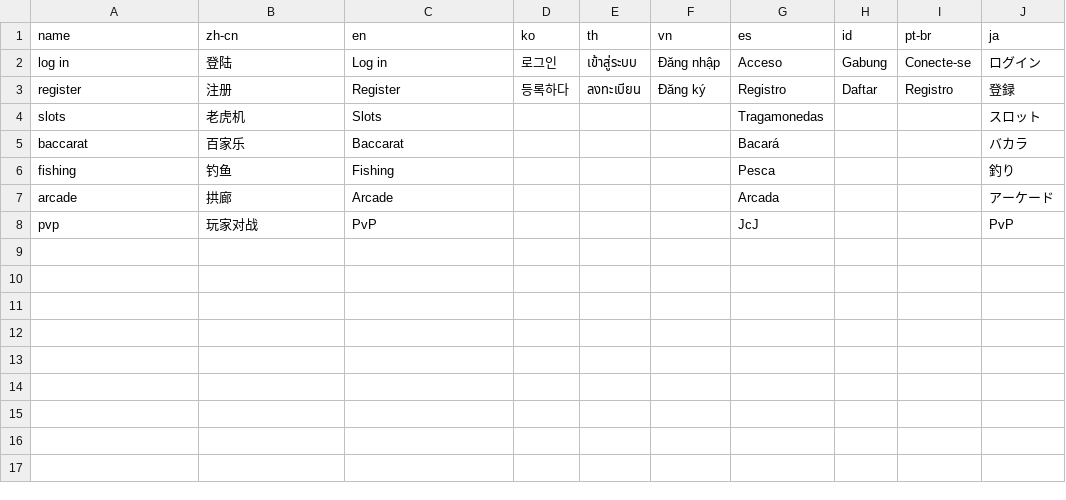
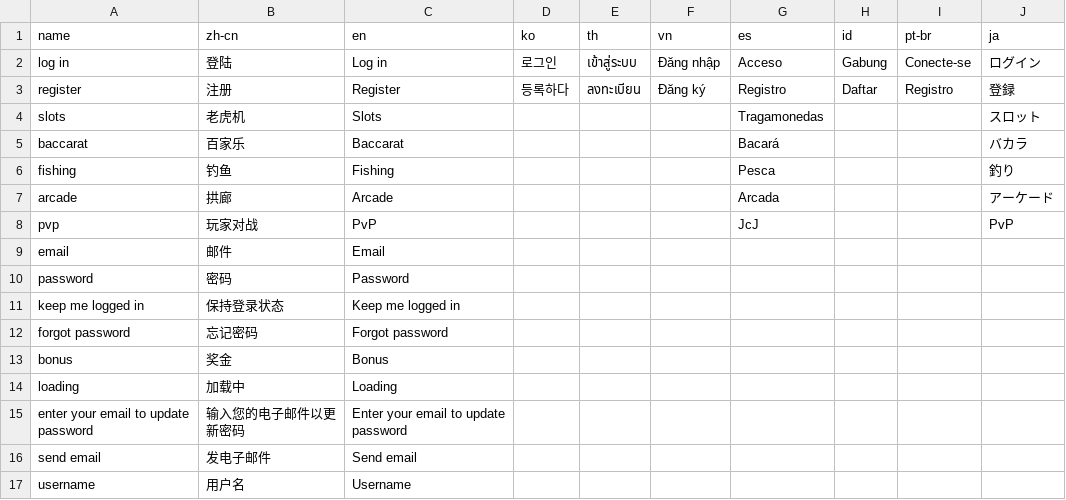
Before and after one commit to yaozakai/gambits, a CSV file: static/csv/translations.csv, drawn as a sheet.

Commit message:
register/login modal translation

```diff
--- a/static/csv/translations.csv
+++ b/static/csv/translations.csv
@@ -8 +8,10 @@ arcade,拱廊,Arcade,,,,Arcada,,,アーケード
 pvp,玩家对战,PvP,,,,JcJ,,,PvP
+email,邮件,Email,,,,,,,
+password,密码,Password,,,,,,,
+keep me logged in,保持登录状态,Keep me logged in,,,,,,,
+forgot password,忘记密码,Forgot password,,,,,,,
+bonus,奖金,Bonus,,,,,,,
+loading,加载中,Loading,,,,,,,
+enter your email to update password,输入您的电子邮件以更新密码,Enter your email to update password,,,,,,,
+send email,发电子邮件,Send email,,,,,,,
+username,用户名,Username,,,,,,,
```
Also changed, not shown: 2 other files.
